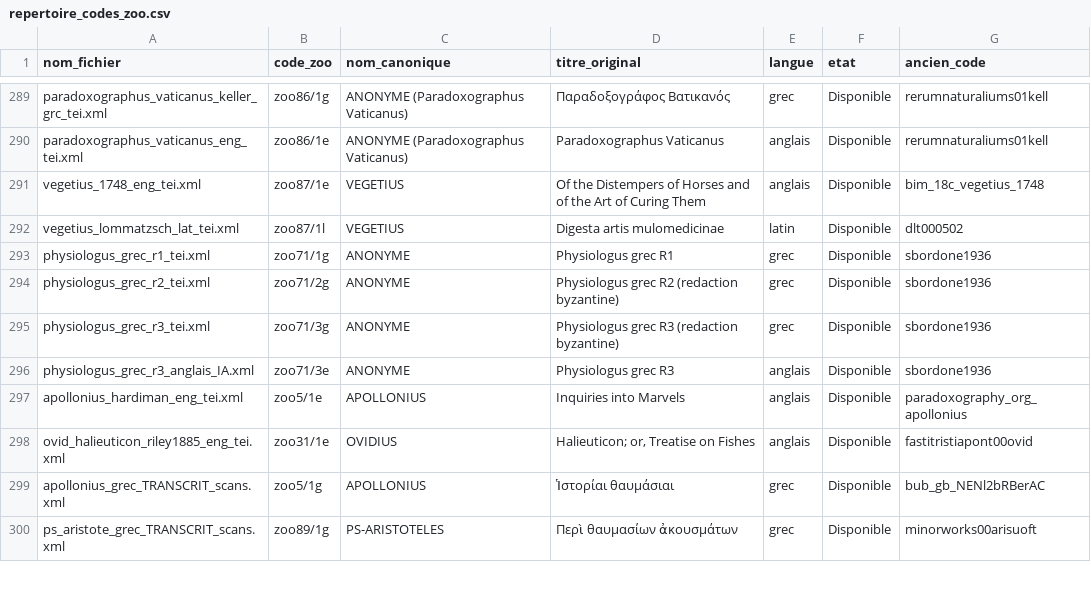
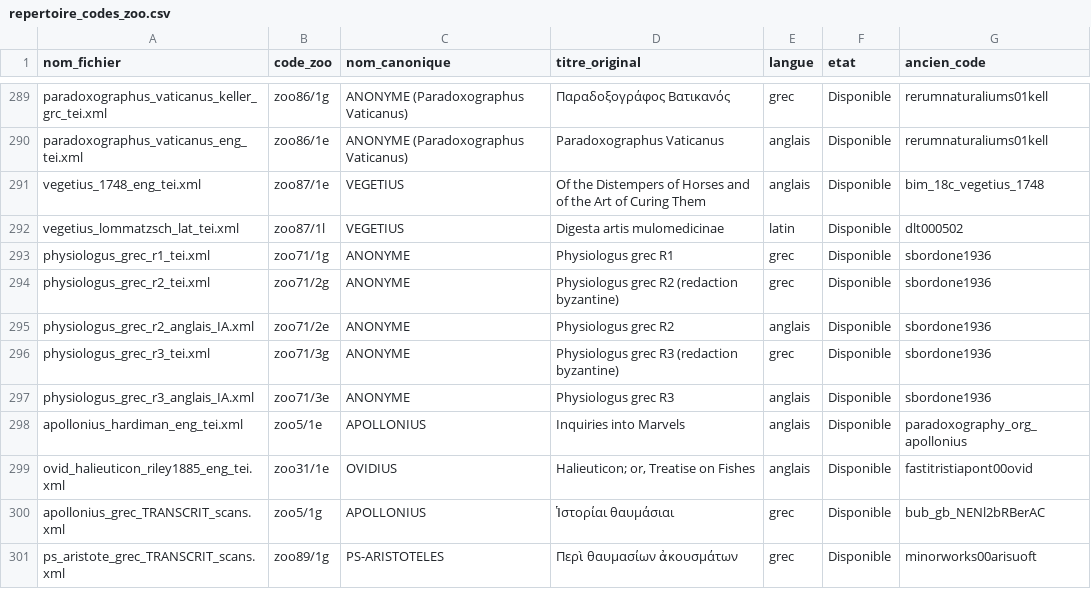
Before and after one commit to Wimmics/zoomathia, a CSV file: Named_entity_recognition/data/repertoire_zoo/repertoire_codes_zoo.csv, drawn as a sheet; only a part is shown, gaps mark what is left out; the diff names each change by its address in the sheet, - before the commit and + after, or states it on an @@ line.

Commit message:
Ajoute la traduction anglaise du Physiologus grec R2 (zoo71/2e) - 28 chapitres, traduction IA (Claude) depuis le grec (edition Sbordone 1936), non relue par un specialiste

```diff
--- a/Named_entity_recognition/data/repertoire_zoo/repertoire_codes_zoo.csv
+++ b/Named_entity_recognition/data/repertoire_zoo/repertoire_codes_zoo.csv
+row 295: physiologus_grec_r2_anglais_IA.xml | zoo71/2e | ANONYME | Physiologus grec R2 | anglais | Disponible | sbordone1936
```
Also changed, not shown: 1 other file.
